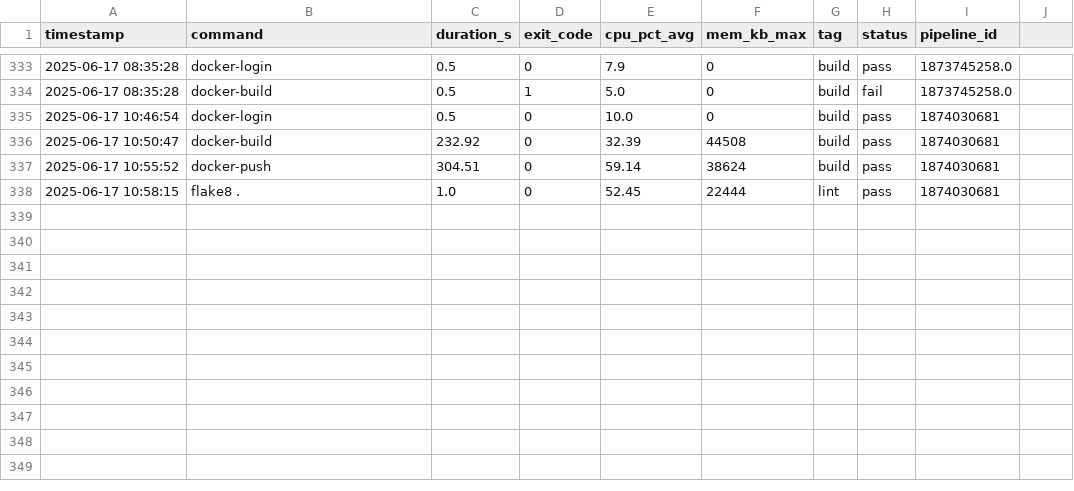
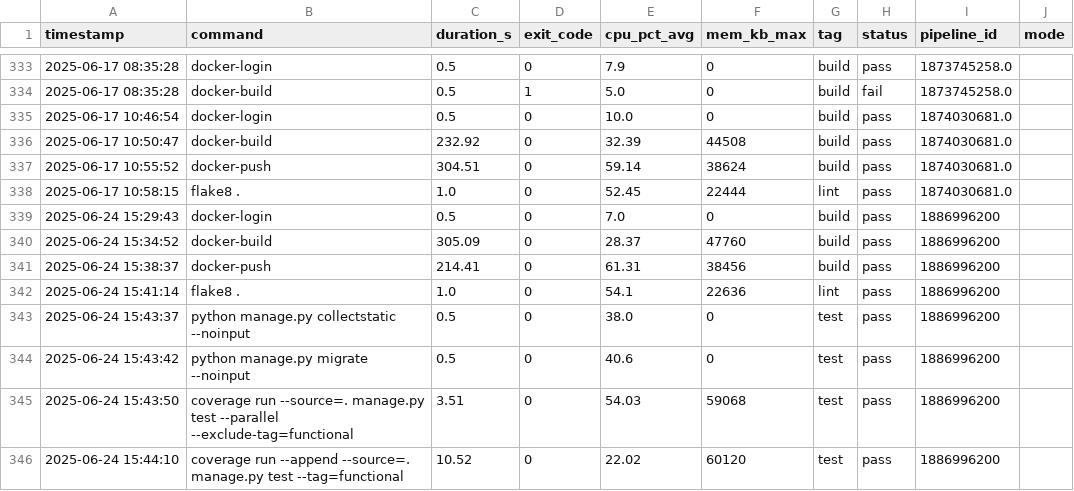
Before and after one commit to VanessaKingsleyHerts/BidShopping, a CSV file: data/all_logs.csv, drawn as a sheet; only a part is shown, gaps mark what is left out; the diff names each change by its address in the sheet, - before the commit and + after, or states it on an @@ line.

Commit message:
ci: update merged CI log dataset [skip ci]

```diff
--- a/data/all_logs.csv
+++ b/data/all_logs.csv
-J1: (empty)
+J1: mode
-I335:I338 (pipeline_id): 1874030681
+I335:I338 (pipeline_id): 1874030681.0
+row 339: 2025-06-24 15:29:43 | docker-login | 0.5 | 0 | 7.0 | 0 | build | pass | 1886996200
+row 340: 2025-06-24 15:34:52 | docker-build | 305.09 | 0 | 28.37 | 47760 | build | pass | 1886996200
+row 341: 2025-06-24 15:38:37 | docker-push | 214.41 | 0 | 61.31 | 38456 | build | pass | 1886996200
+row 342: 2025-06-24 15:41:14 | flake8 . | 1.0 | 0 | 54.1 | 22636 | lint | pass | 1886996200
+row 343: 2025-06-24 15:43:37 | python manage.py collectstatic --noinput | 0.5 | 0 | 38.0 | 0 | test | pass | 1886996200
+row 344: 2025-06-24 15:43:42 | python manage.py migrate --noinput | 0.5 | 0 | 40.6 | 0 | test | pass | 1886996200
+row 345: 2025-06-24 15:43:50 | coverage run --source=. manage.py test --parallel --exclude-tag=functional | 3.51 | 0 | 54.03 | 59068 | test | pass | 1886996200
+row 346: 2025-06-24 15:44:10 | coverage run --append --source=. manage.py test --tag=functional | 10.52 | 0 | 22.02 | 60120 | test | pass | 1886996200
```
